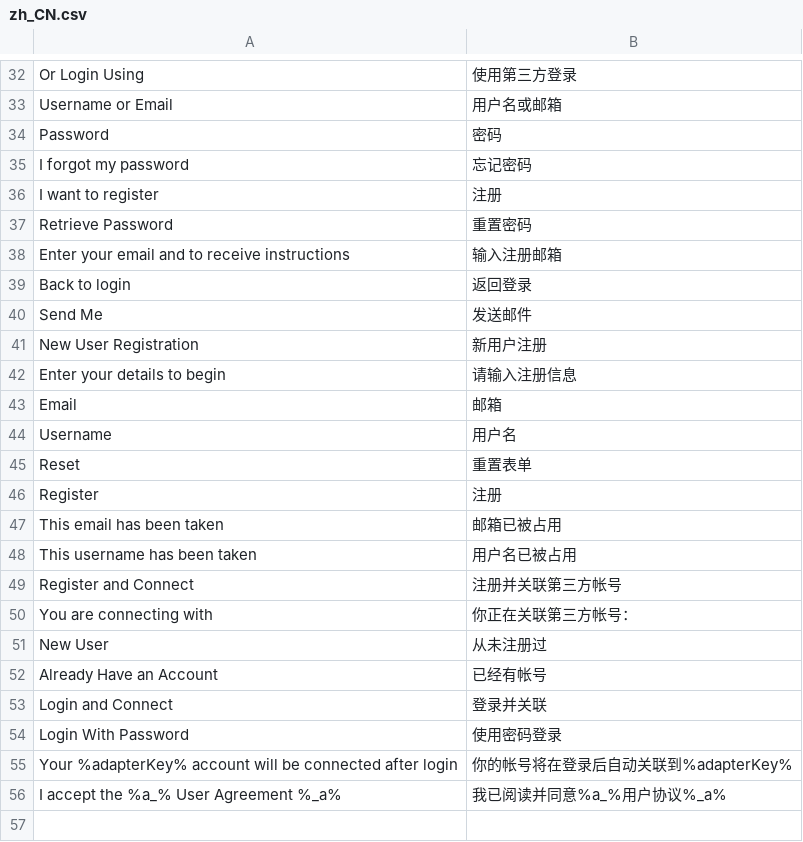
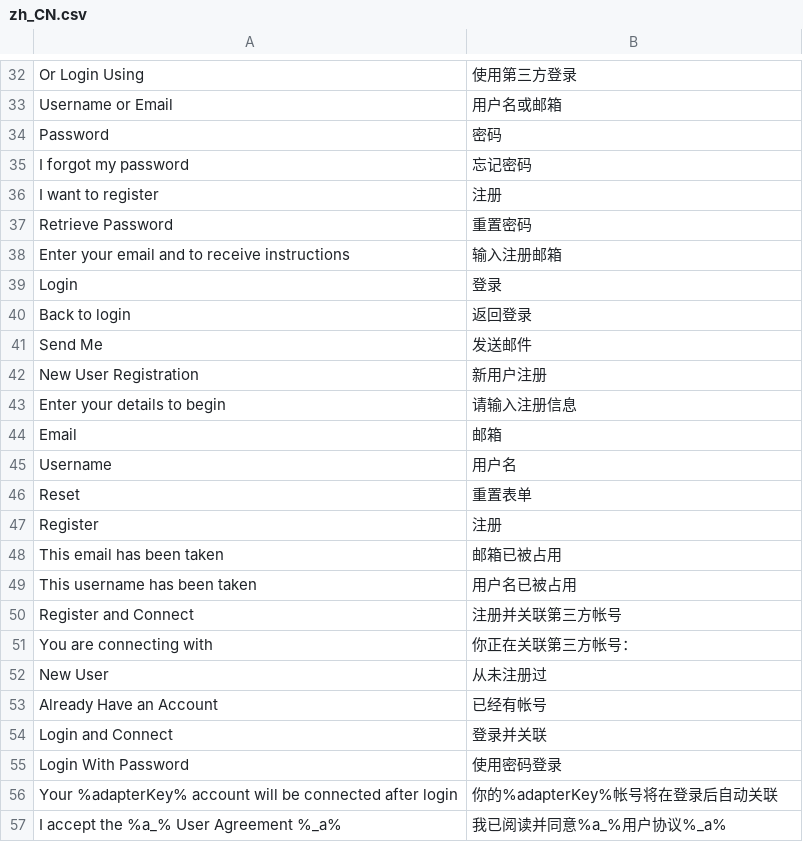
Before and after one commit to dragonling/phalcon, a CSV file: languages/zh_CN.csv, drawn as a sheet; only a part is shown, gaps mark what is left out.

Commit message:
fixed trans

```diff
--- a/languages/zh_CN.csv
+++ b/languages/zh_CN.csv
@@ -38,2 +38,3 @@ Retrieve Password,重置密码
 Enter your email and to receive instructions,输入注册邮箱
+Login,登录
 Back to login,返回登录
@@ -54,3 +55,3 @@ Login and Connect,登录并关联
 Login With Password,使用密码登录
-Your %adapterKey% account will be connected after login,你的帐号将在登录后自动关联到%adapterKey%
+Your %adapterKey% account will be connected after login,你的%adapterKey%帐号将在登录后自动关联
 I accept the %a_% User Agreement %_a%,我已阅读并同意%a_%用户协议%_a%
```
